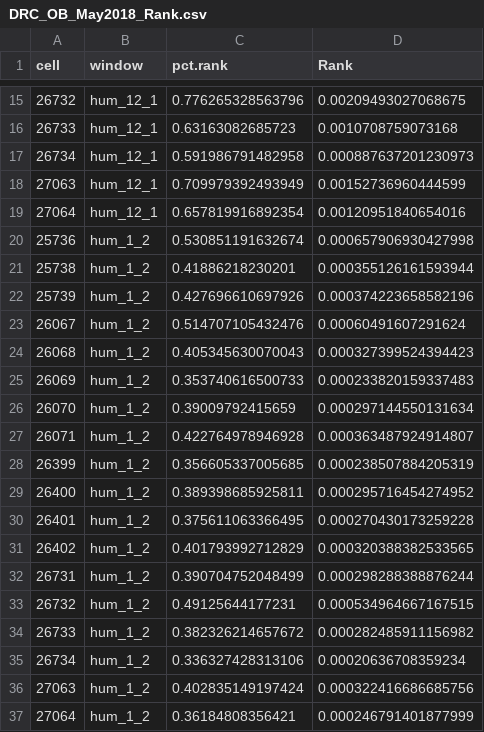
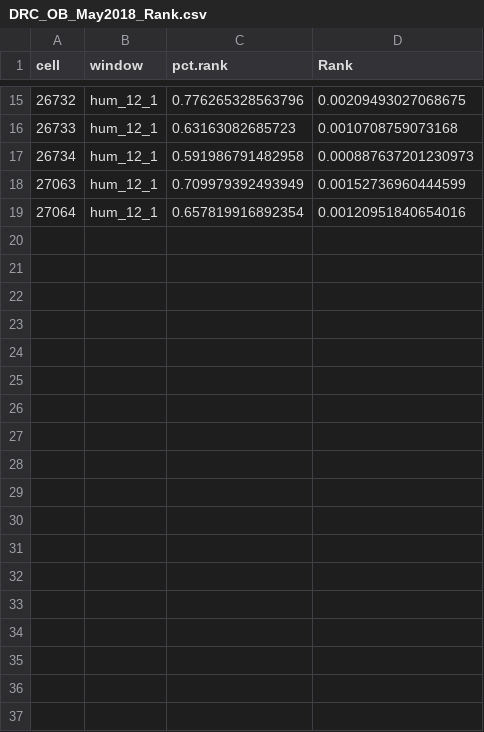
Before and after one commit to cReedHranac/FS, a CSV file: data/DRC_OB_May2018_Rank.csv, drawn as a sheet; only a part is shown, gaps mark what is left out.

```diff
--- a/data/DRC_OB_May2018_Rank.csv
+++ b/data/DRC_OB_May2018_Rank.csv
@@ -19,19 +19 @@
 "27064","hum_12_1",0.657819916892354,0.00120951840654016
-"25736","hum_1_2",0.530851191632674,0.000657906930427998
-"25738","hum_1_2",0.41886218230201,0.000355126161593944
-"25739","hum_1_2",0.427696610697926,0.000374223658582196
-"26067","hum_1_2",0.514707105432476,0.00060491607291624
-"26068","hum_1_2",0.405345630070043,0.000327399524394423
-"26069","hum_1_2",0.353740616500733,0.000233820159337483
-"26070","hum_1_2",0.39009792415659,0.000297144550131634
-"26071","hum_1_2",0.422764978946928,0.000363487924914807
-"26399","hum_1_2",0.356605337005685,0.000238507884205319
-"26400","hum_1_2",0.389398685925811,0.000295716454274952
-"26401","hum_1_2",0.375611063366495,0.000270430173259228
-"26402","hum_1_2",0.401793992712829,0.000320388382533565
-"26731","hum_1_2",0.390704752048499,0.000298288388876244
-"26732","hum_1_2",0.49125644177231,0.000534964667167515
-"26733","hum_1_2",0.382326214657672,0.000282485911156982
-"26734","hum_1_2",0.336327428313106,0.00020636708359234
-"27063","hum_1_2",0.402835149197424,0.000322416686685756
-"27064","hum_1_2",0.36184808356421,0.000246791401877999
```
Also changed, not shown: data/DRC_OB_July2018_Rank.csv, 4 other files.
